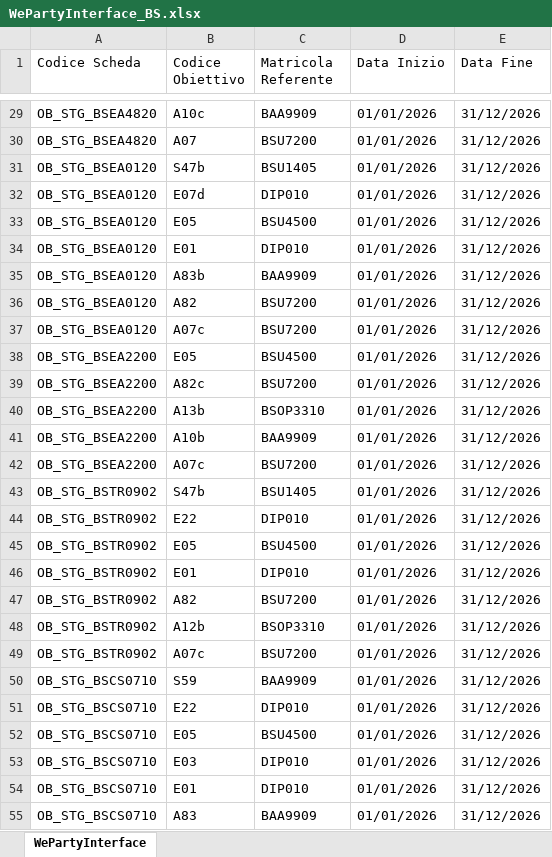
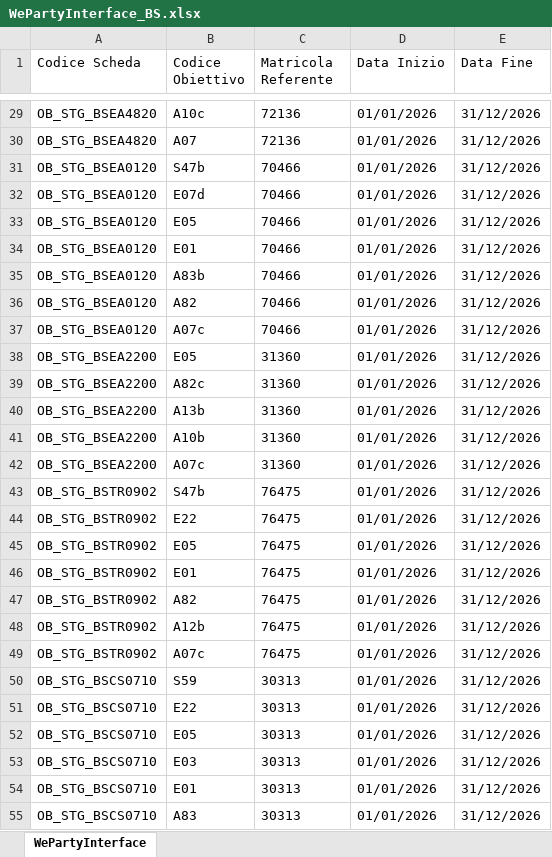
Before and after one commit to umarciano/gzoom-legacy, an Excel workbook: script/templates/WePartyInterface_BS.xlsx, sheet WePartyInterface, drawn as a sheet; only a part is shown, gaps mark what is left out; values as stored, in another font and other column widths than the file's, no borders; the diff covers the shown part only; the diff names each change by its address in the sheet, - before the commit and + after, or states it on an @@ line.

```diff
--- a/script/templates/WePartyInterface_BS.xlsx (sheet WePartyInterface)
+++ b/script/templates/WePartyInterface_BS.xlsx (sheet WePartyInterface)
-C29 (Matricola Referente): BAA9909
+C29 (Matricola Referente): 72136
-C30 (Matricola Referente): BSU7200
+C30 (Matricola Referente): 72136
-C31 (Matricola Referente): BSU1405
+C31 (Matricola Referente): 70466
-C32 (Matricola Referente): DIP010
+C32 (Matricola Referente): 70466
-C33 (Matricola Referente): BSU4500
+C33 (Matricola Referente): 70466
-C34 (Matricola Referente): DIP010
+C34 (Matricola Referente): 70466
-C35 (Matricola Referente): BAA9909
+C35 (Matricola Referente): 70466
-C36:C37 (Matricola Referente): BSU7200
+C36:C37 (Matricola Referente): 70466
-C38 (Matricola Referente): BSU4500
+C38 (Matricola Referente): 31360
-C39 (Matricola Referente): BSU7200
+C39 (Matricola Referente): 31360
-C40 (Matricola Referente): BSOP3310
+C40 (Matricola Referente): 31360
-C41 (Matricola Referente): BAA9909
+C41 (Matricola Referente): 31360
-C42 (Matricola Referente): BSU7200
+C42 (Matricola Referente): 31360
-C43 (Matricola Referente): BSU1405
+C43 (Matricola Referente): 76475
-C44 (Matricola Referente): DIP010
+C44 (Matricola Referente): 76475
-C45 (Matricola Referente): BSU4500
+C45 (Matricola Referente): 76475
-C46 (Matricola Referente): DIP010
+C46 (Matricola Referente): 76475
-C47 (Matricola Referente): BSU7200
+C47 (Matricola Referente): 76475
-C48 (Matricola Referente): BSOP3310
+C48 (Matricola Referente): 76475
-C49 (Matricola Referente): BSU7200
+C49 (Matricola Referente): 76475
-C50 (Matricola Referente): BAA9909
+C50 (Matricola Referente): 30313
-C51 (Matricola Referente): DIP010
+C51 (Matricola Referente): 30313
-C52 (Matricola Referente): BSU4500
+C52 (Matricola Referente): 30313
-C53:C54 (Matricola Referente): DIP010
+C53:C54 (Matricola Referente): 30313
-C55 (Matricola Referente): BAA9909
+C55 (Matricola Referente): 30313
```
Also changed, not shown: 436 edited cells elsewhere in this sheet, 16 other files.
